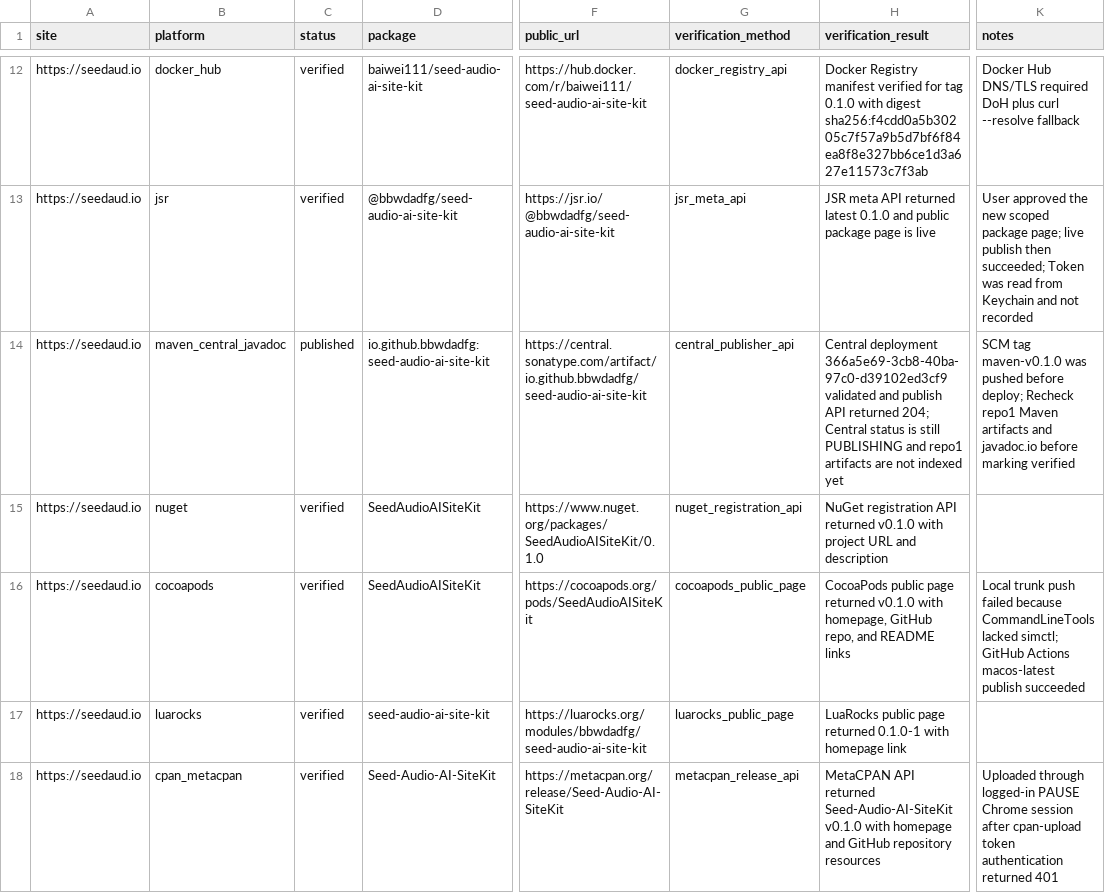
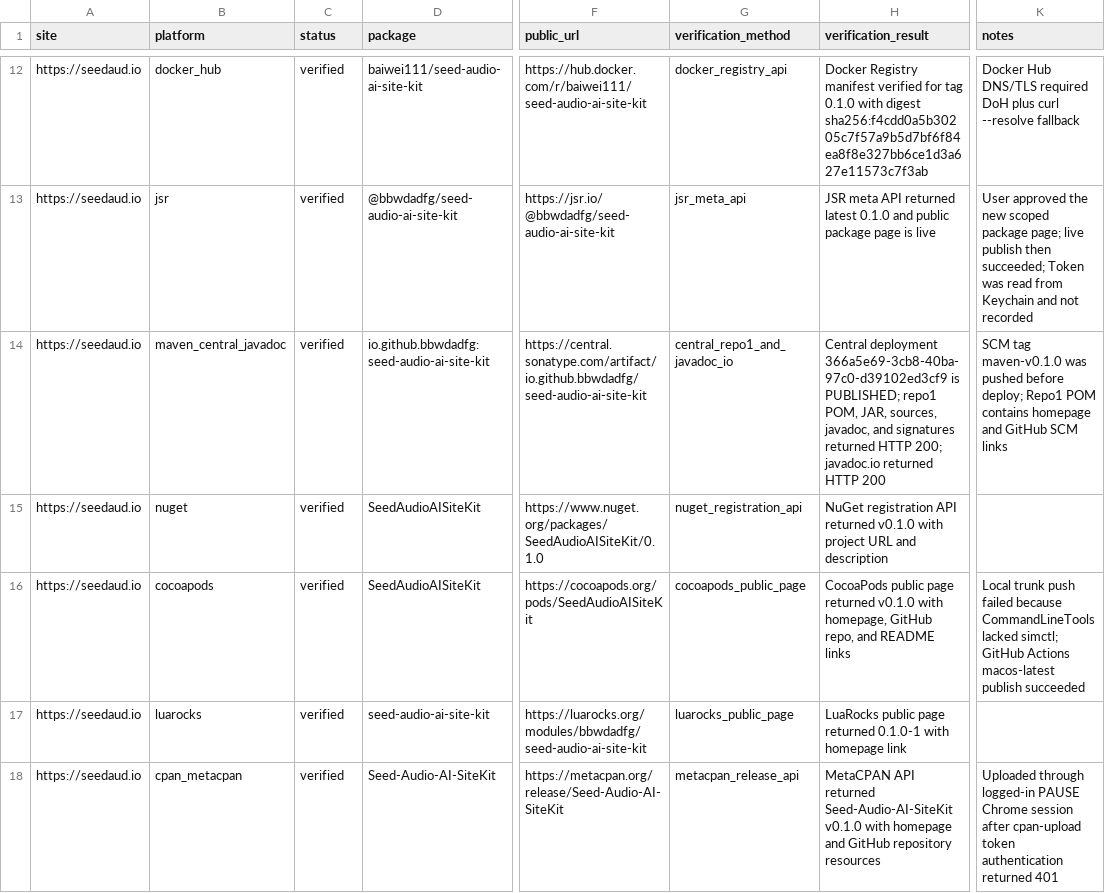
Before and after one commit to bbwdadfg/seed-audio-ai-site-kit, a CSV file: publish-record.csv, drawn as a sheet; only a part is shown, gaps mark what is left out; the diff covers the shown part only; the diff names each change by its address in the sheet, - before the commit and + after, or states it on an @@ line.

Commit message:
Verify Maven Central publish

```diff
--- a/publish-record.csv
+++ b/publish-record.csv
-C14 (status): published
+C14 (status): verified
-G14 (verification_method): central_publisher_api
+G14 (verification_method): central_repo1_and_javadoc_io
-H14 (verification_result): …deployment 366a5e69-3cb8-40ba-97c0-d39102ed3cf9 validated and publish API returned 204; Central status is still PUBLISHING and repo1 artifacts are not indexed yet
+H14 (verification_result): …deployment 366a5e69-3cb8-40ba-97c0-d39102ed3cf9 is PUBLISHED; repo1 POM, JAR, sources, javadoc, and signatures returned HTTP 200; javadoc.io returned HTTP 200
-K14 (notes): …before deploy; Recheck repo1 Maven artifacts and javadoc.io before marking verified
+K14 (notes): …before deploy; Repo1 POM contains homepage and GitHub SCM links
```
Also changed, not shown: 1 edited cell elsewhere in this file, 2 other files.
